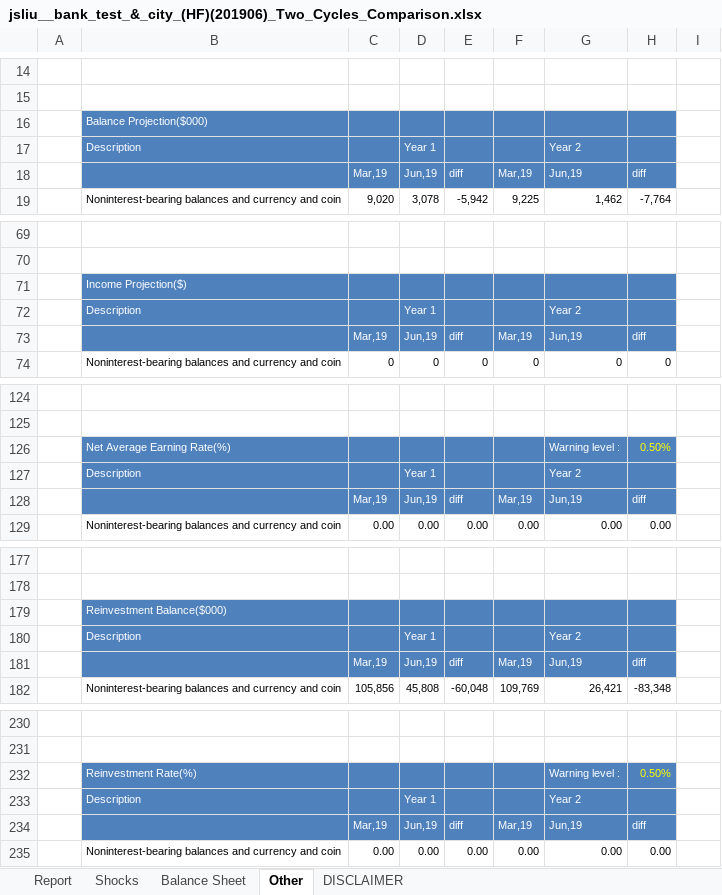
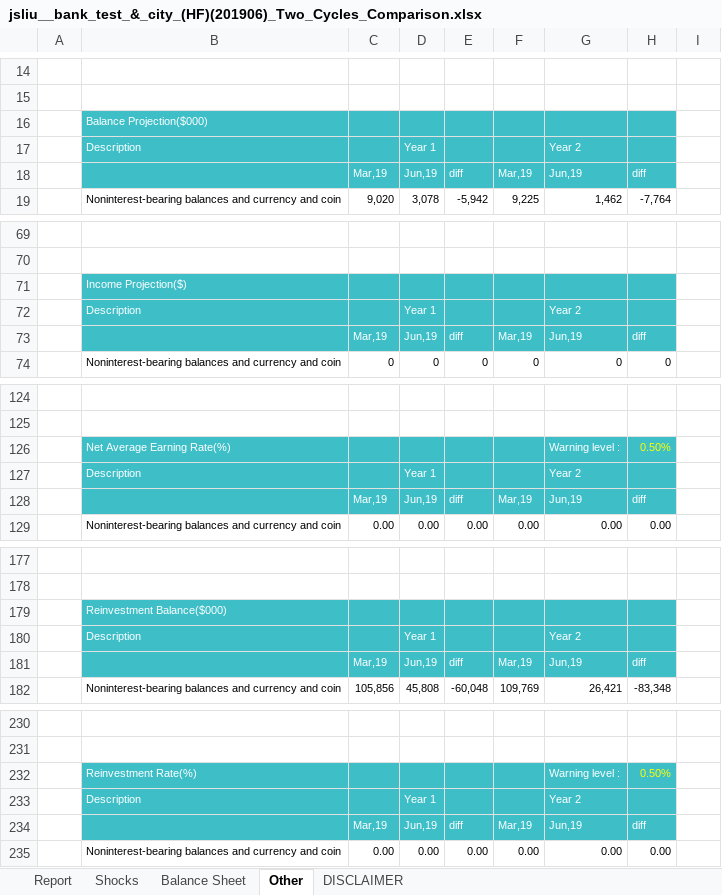
Before and after one commit to jasenliu/AutoTHCN, an Excel workbook: lib/report/benchmark_report/web14/exl/201906/jsliu__bank_test_&_city_(HF)(201906)_Two_Cycles_Comparison.xlsx, sheet Other, drawn as a sheet; only a part is shown, gaps mark what is left out; values as stored, in another font and other column widths than the file's, no borders; charts and pictures and conditional formats not drawn; the diff covers the shown part only; the diff names each change by its address in the sheet, - before the commit and + after, or states it on an @@ line.

```diff
--- a/lib/report/benchmark_report/web14/exl/201906/jsliu__bank_test_&_city_(HF)(201906)_Two_Cycles_Comparison.xlsx (sheet Other)
+++ b/lib/report/benchmark_report/web14/exl/201906/jsliu__bank_test_&_city_(HF)(201906)_Two_Cycles_Comparison.xlsx (sheet Other)
-B16:H18 fill: #4F81BD
+B16:H18 fill: #3EBFC8
-B71:H73 fill: #4F81BD
+B71:H73 fill: #3EBFC8
-B126:H128 fill: #4F81BD
+B126:H128 fill: #3EBFC8
-B179:H181 fill: #4F81BD
+B179:H181 fill: #3EBFC8
-B232:H234 fill: #4F81BD
+B232:H234 fill: #3EBFC8
```
Also changed, not shown: 1 edited cell and cell formats elsewhere in this sheet, sheet Shocks, sheet Balance Sheet, sheet DISCLAIMER, sheet Report, charts or pictures, lib/report/benchmark_report/web14/exl/201906/jsliu__bank_test_&_city_(HF)(201906)_EaR.xlsx, lib/report/benchmark_report/web14/exl/201906/jsliu__bank_test_&_city_(HF)(201906)_Loan_Portfolio_Analytics.xlsx, 5 other files.
